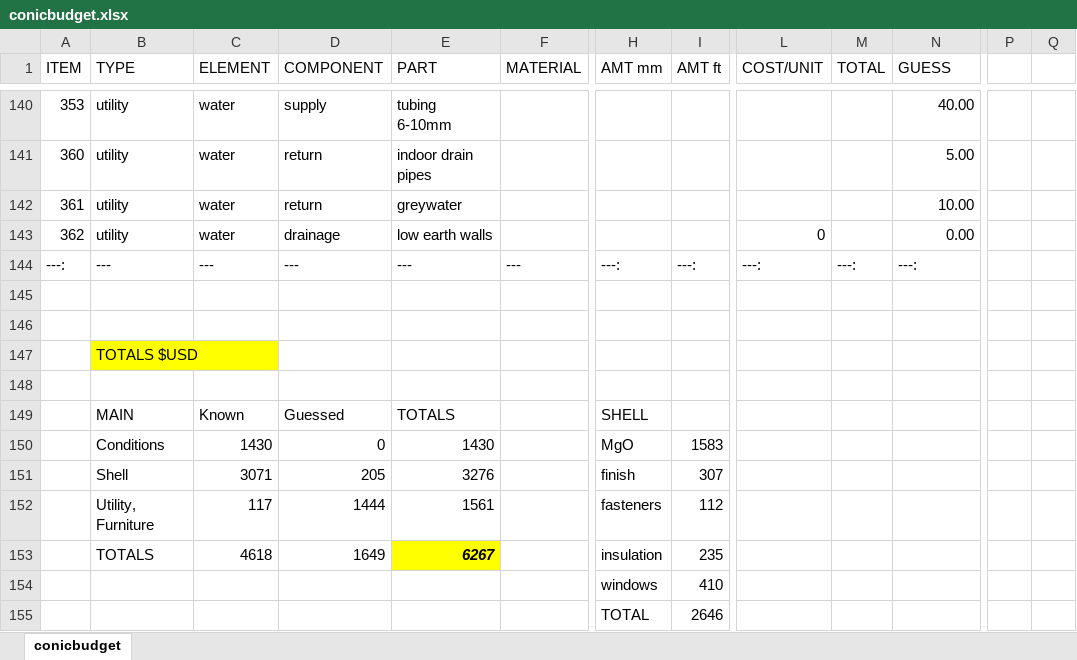
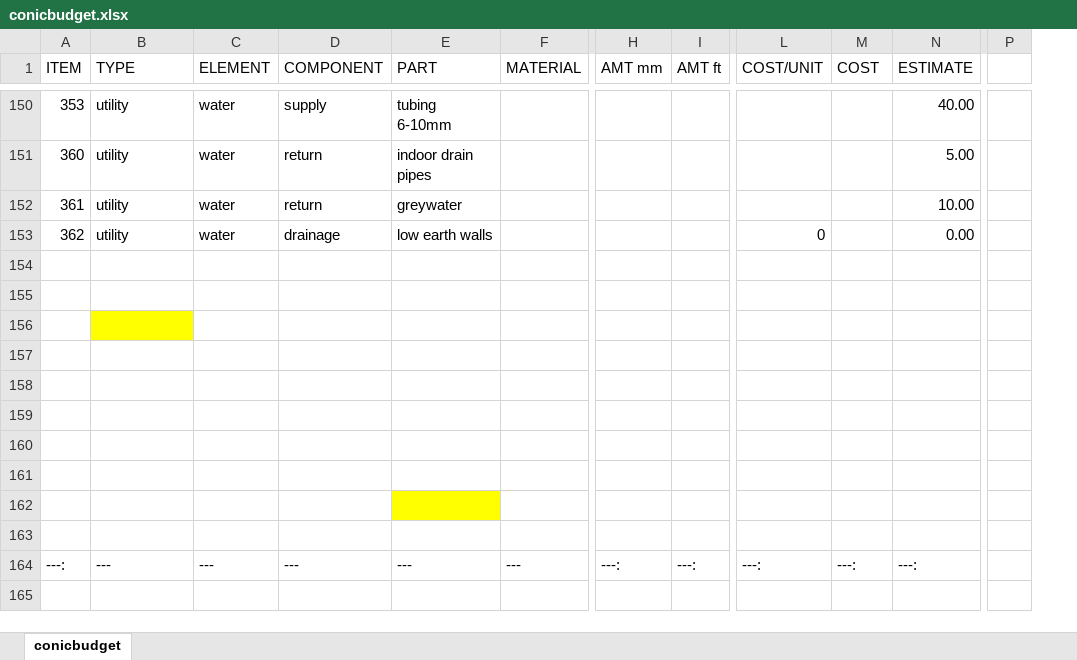
Before and after one commit to human-conditions/yodrew.github.io-original, an Excel workbook: _includes/conicbudget.xlsx, sheet conicbudget, drawn as a sheet; only a part is shown, gaps mark what is left out; values as stored, in another font and other column widths than the file's, no borders; removed rows and columns are numbered as before the commit, all else as after; rows hold the shown columns only; the diff covers the shown part only; the diff names each change by its address in the sheet, - before the commit and + after, or states it on an @@ line.

```diff
--- a/_includes/conicbudget.xlsx (sheet conicbudget)
+++ b/_includes/conicbudget.xlsx (sheet conicbudget)
-column P, empty
-column Q, empty
+column P, empty
-M1: TOTAL
+M1: COST
-N1: GUESS
+N1: ESTIMATE
-row 147:  | TOTALS $USD
-B156 fill: none
+B156 fill: #FFFF00
-row 157:  | MAIN | Known | Guessed | TOTALS |  | SHELL
+row 157: (empty)
-row 158:  | Conditions | 1430 | 0 | 1430 |  | MgO | 1583
+row 158: (empty)
-row 159:  | Shell | 3071 | 205 | 3276 |  | finish | 307
+row 159: (empty)
-row 160:  | Utility, Furniture | 117 | 1444 | 1561 |  | fasteners | 112
+row 160: (empty)
-row 161:  | TOTALS | 4618 | 1649 | 6267 |  | insulation | 235
+row 161: (empty)
-E161 fill: #FFFF00
+E161 fill: none
-E162 fill: none
+E162 fill: #FFFF00
-row 162:  |  |  |  |  |  | windows | 410
+row 162: (empty)
-row 163:  |  |  |  |  |  | TOTAL | 2646
+row 163: (empty)
@@ row 144 moved to row 164: ---: @@
```
Also changed, not shown: 10 added rows and 232 edited cells elsewhere in this sheet, formulas that keep their value.
